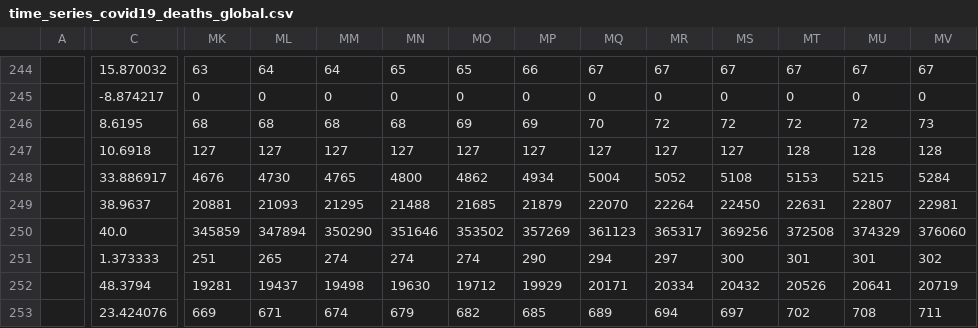
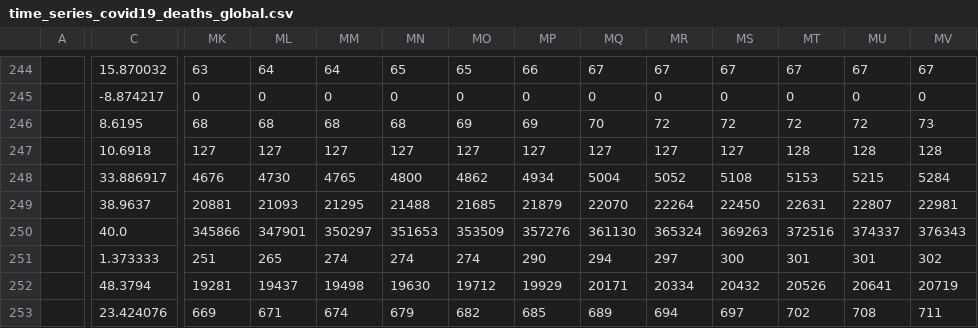
Before and after one commit to web-sys1/ActionData, a CSV file: covid19/data_sources/time_series_covid19_deaths_global.csv, drawn as a sheet; only a part is shown, gaps mark what is left out; the diff names each change by its address in the sheet, - before the commit and + after, or states it on an @@ line.

```diff
--- a/covid19/data_sources/time_series_covid19_deaths_global.csv
+++ b/covid19/data_sources/time_series_covid19_deaths_global.csv
-MK250: 345859
+MK250: 345866
-ML250: 347894
+ML250: 347901
-MM250: 350290
+MM250: 350297
-MN250: 351646
+MN250: 351653
-MO250: 353502
+MO250: 353509
-MP250: 357269
+MP250: 357276
-MQ250: 361123
+MQ250: 361130
-MR250: 365317
+MR250: 365324
-MS250: 369256
+MS250: 369263
-MT250: 372508
+MT250: 372516
-MU250: 374329
+MU250: 374337
-MV250: 376060
+MV250: 376343
```
Also changed, not shown: covid19/data_sources/time_series_covid19_confirmed_global.csv, 1 other file.
